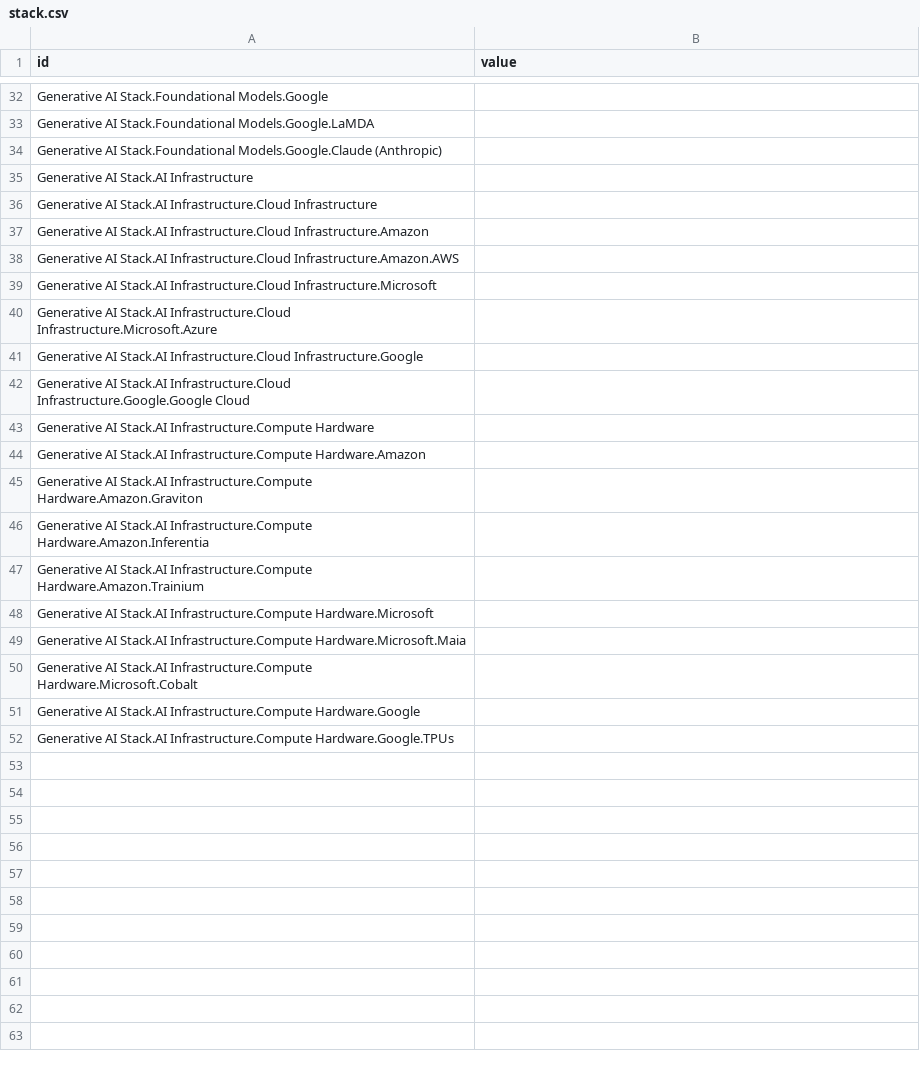
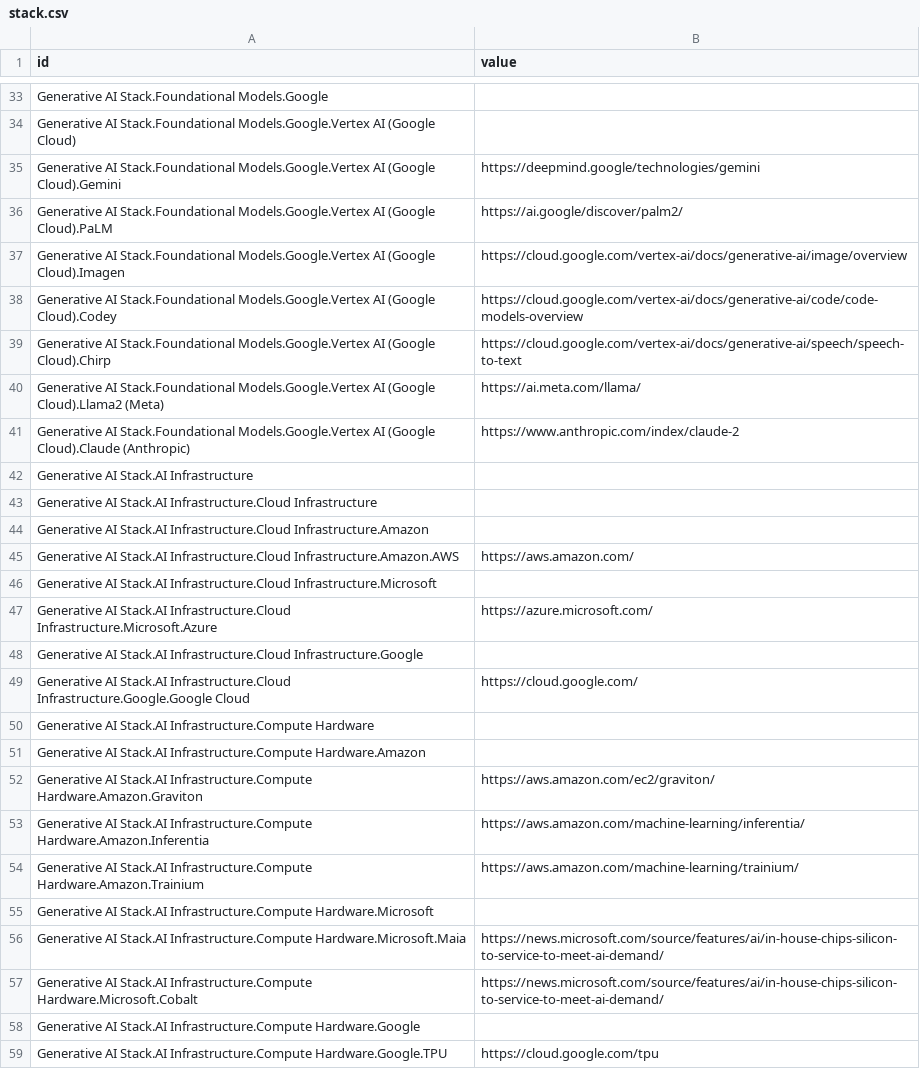
Before and after one commit to dougdesigner/stellar, a CSV file: data/stack.csv, drawn as a sheet; only a part is shown, gaps mark what is left out; removed rows and columns are numbered as before the commit, all else as after; the diff covers the shown part only; the diff names each change by its address in the sheet, - before the commit and + after, or states it on an @@ line.

```diff
--- a/data/stack.csv
+++ b/data/stack.csv
-A34 (id): …AI Stack.Foundational Models.Google.LaMDA
+A34 (id): …AI Stack.Foundational Models.Google.Vertex AI (Google Cloud)
-row 34: Generative AI Stack.Foundational Models.Google.Claude (Anthropic)
+row 35: Generative AI Stack.Foundational Models.Google.Vertex AI (Google Cloud).Gemini | https://deepmind.google/technologies/gemini
+row 36: Generative AI Stack.Foundational Models.Google.Vertex AI (Google Cloud).PaLM | https://ai.google/discover/palm2/
+row 37: Generative AI Stack.Foundational Models.Google.Vertex AI (Google Cloud).Imagen | https://cloud.google.com/vertex-ai/docs/generative-ai/image/overview
+row 38: Generative AI Stack.Foundational Models.Google.Vertex AI (Google Cloud).Codey | https://cloud.google.com/vertex-ai/docs/generative-ai/code/code-models-overview
+row 39: Generative AI Stack.Foundational Models.Google.Vertex AI (Google Cloud).Chirp | https://cloud.google.com/vertex-ai/docs/generative-ai/speech/speech-to-text
+row 40: Generative AI Stack.Foundational Models.Google.Vertex AI (Google Cloud).Llama2 (Meta) | https://ai.meta.com/llama/
+row 41: Generative AI Stack.Foundational Models.Google.Vertex AI (Google Cloud).Claude (Anthropic) | https://www.anthropic.com/index/claude-2
-B45 (value): (empty)
+B45 (value): https://aws.amazon.com/
-B47 (value): (empty)
+B47 (value): https://azure.microsoft.com/
-B49 (value): (empty)
+B49 (value): https://cloud.google.com/
-B52 (value): (empty)
+B52 (value): https://aws.amazon.com/ec2/graviton/
-B53 (value): (empty)
+B53 (value): https://aws.amazon.com/machine-learning/inferentia/
-B54 (value): (empty)
+B54 (value): https://aws.amazon.com/machine-learning/trainium/
-B56:B57 (value): (empty)
+B56:B57 (value): https://news.microsoft.com/source/features/ai/in-house-chips-silicon-to-service-to-meet-ai-demand/
-row 52: Generative AI Stack.AI Infrastructure.Compute Hardware.Google.TPUs
+row 59: Generative AI Stack.AI Infrastructure.Compute Hardware.Google.TPU | https://cloud.google.com/tpu
```
Also changed, not shown: 10 added rows, 9 removed rows and 9 edited cells elsewhere in this file, 4 other files.
